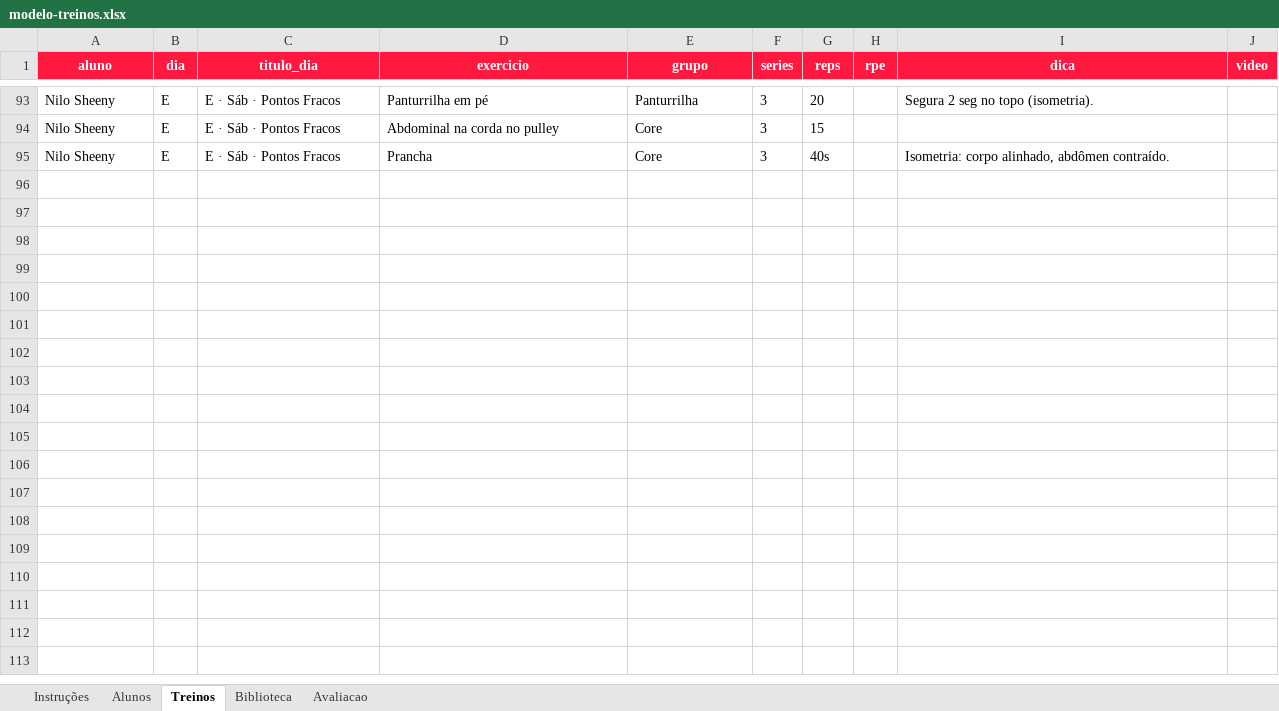
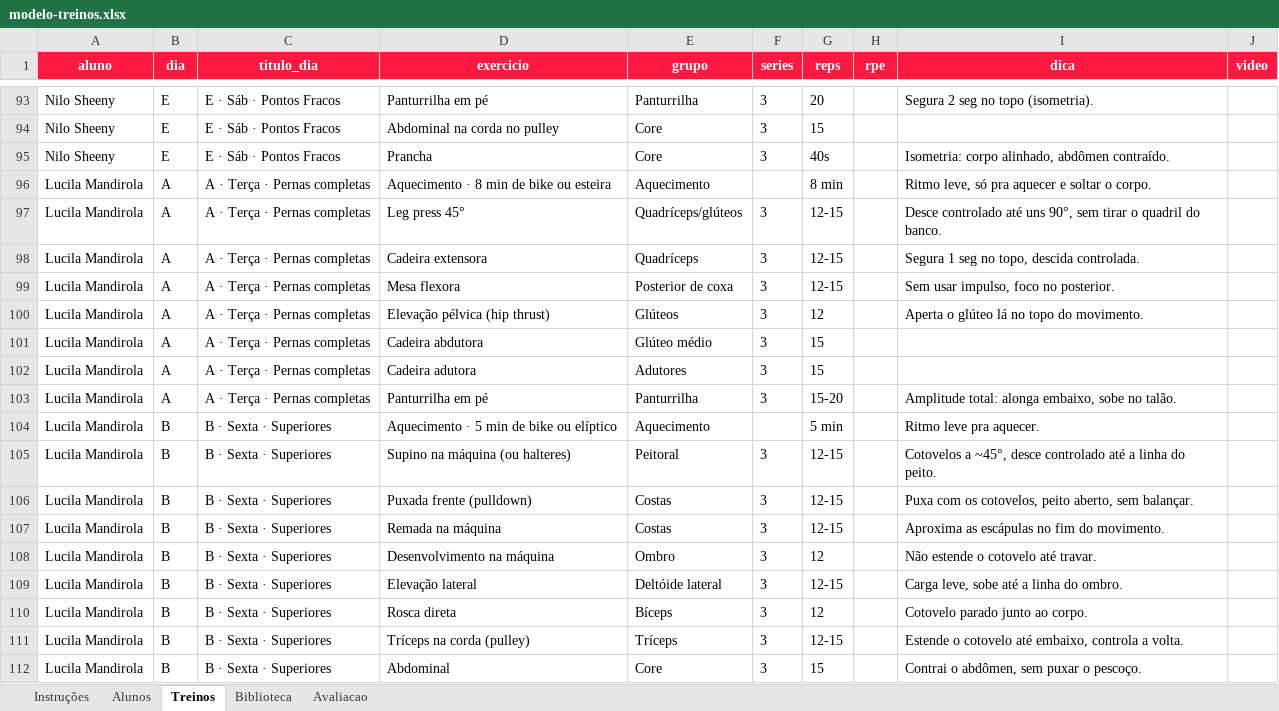
Before and after one commit to laricampos7/larissa-campos-plataforma, an Excel workbook: gerador/modelo-treinos.xlsx, sheet Treinos, drawn as a sheet; only a part is shown, gaps mark what is left out; values as stored, in another font and other column widths than the file's, no borders; the diff names each change by its address in the sheet, - before the commit and + after, or states it on an @@ line.

```diff
--- a/gerador/modelo-treinos.xlsx (sheet Treinos)
+++ b/gerador/modelo-treinos.xlsx (sheet Treinos)
+row 96: Lucila Mandirola | A | A · Terça · Pernas completas | Aquecimento · 8 min de bike ou esteira | Aquecimento |  | 8 min |  | Ritmo leve, só pra aquecer e soltar o corpo.
+row 97: Lucila Mandirola | A | A · Terça · Pernas completas | Leg press 45° | Quadríceps/glúteos | 3 | 12-15 |  | Desce controlado até uns 90°, sem tirar o quadril do banco.
+row 98: Lucila Mandirola | A | A · Terça · Pernas completas | Cadeira extensora | Quadríceps | 3 | 12-15 |  | Segura 1 seg no topo, descida controlada.
+row 99: Lucila Mandirola | A | A · Terça · Pernas completas | Mesa flexora | Posterior de coxa | 3 | 12-15 |  | Sem usar impulso, foco no posterior.
+row 100: Lucila Mandirola | A | A · Terça · Pernas completas | Elevação pélvica (hip thrust) | Glúteos | 3 | 12 |  | Aperta o glúteo lá no topo do movimento.
+row 101: Lucila Mandirola | A | A · Terça · Pernas completas | Cadeira abdutora | Glúteo médio | 3 | 15
+row 102: Lucila Mandirola | A | A · Terça · Pernas completas | Cadeira adutora | Adutores | 3 | 15
+row 103: Lucila Mandirola | A | A · Terça · Pernas completas | Panturrilha em pé | Panturrilha | 3 | 15-20 |  | Amplitude total: alonga embaixo, sobe no talão.
+row 104: Lucila Mandirola | B | B · Sexta · Superiores | Aquecimento · 5 min de bike ou elíptico | Aquecimento |  | 5 min |  | Ritmo leve pra aquecer.
+row 105: Lucila Mandirola | B | B · Sexta · Superiores | Supino na máquina (ou halteres) | Peitoral | 3 | 12-15 |  | Cotovelos a ~45°, desce controlado até a linha do peito.
+row 106: Lucila Mandirola | B | B · Sexta · Superiores | Puxada frente (pulldown) | Costas | 3 | 12-15 |  | Puxa com os cotovelos, peito aberto, sem balançar.
+row 107: Lucila Mandirola | B | B · Sexta · Superiores | Remada na máquina | Costas | 3 | 12-15 |  | Aproxima as escápulas no fim do movimento.
+row 108: Lucila Mandirola | B | B · Sexta · Superiores | Desenvolvimento na máquina | Ombro | 3 | 12 |  | Não estende o cotovelo até travar.
+row 109: Lucila Mandirola | B | B · Sexta · Superiores | Elevação lateral | Deltóide lateral | 3 | 12-15 |  | Carga leve, sobe até a linha do ombro.
+row 110: Lucila Mandirola | B | B · Sexta · Superiores | Rosca direta | Bíceps | 3 | 12 |  | Cotovelo parado junto ao corpo.
+row 111: Lucila Mandirola | B | B · Sexta · Superiores | Tríceps na corda (pulley) | Tríceps | 3 | 12-15 |  | Estende o cotovelo até embaixo, controla a volta.
+row 112: Lucila Mandirola | B | B · Sexta · Superiores | Abdominal | Core | 3 | 15 |  | Contrai o abdômen, sem puxar o pescoço.
```
Also changed, not shown: sheet Alunos, 5 other files.
